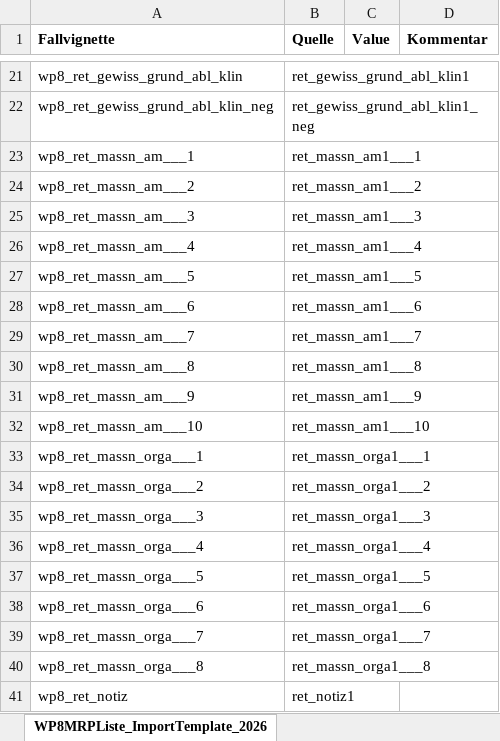
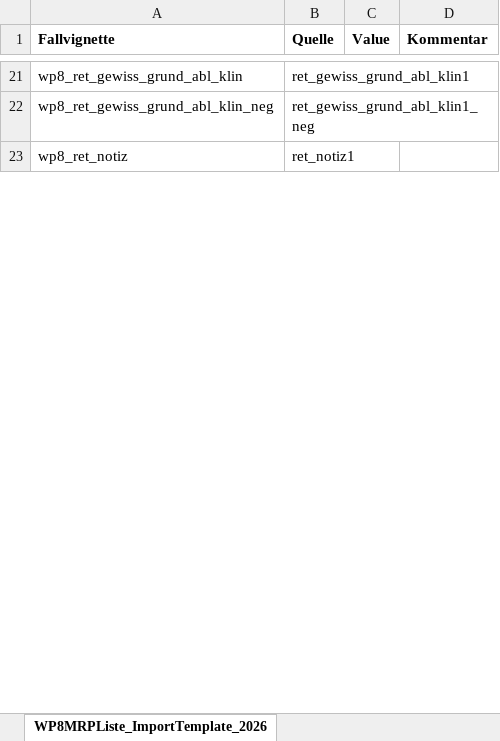
Before and after one commit to medizininformatik-initiative/INTERPOLAR, an Excel workbook: R-dataprocessor/submodules/manual_start/Fallvignette_Process_Evaluation/R-Fallvignette_Process_Evaluation/inst/extdata/WP8MRP_Liste_Daten_Mapping20260722.xlsx, sheet WP8MRPListe_ImportTemplate_2026, drawn as a sheet; only a part is shown, gaps mark what is left out; values as stored, in another font and other column widths than the file's, no borders; removed rows and columns are numbered as before the commit, all else as after; the diff covers the shown part only; the diff names each change by its address in the sheet, - before the commit and + after, or states it on an @@ line.

Commit message:
Refine fallvignette export values refs #1328

```diff
--- a/R-dataprocessor/submodules/manual_start/Fallvignette_Process_Evaluation/R-Fallvignette_Process_Evaluation/inst/extdata/WP8MRP_Liste_Daten_Mapping20260722.xlsx (sheet WP8MRPListe_ImportTemplate_2026)
+++ b/R-dataprocessor/submodules/manual_start/Fallvignette_Process_Evaluation/R-Fallvignette_Process_Evaluation/inst/extdata/WP8MRP_Liste_Daten_Mapping20260722.xlsx (sheet WP8MRPListe_ImportTemplate_2026)
-row 23: wp8_ret_massn_am___1 | ret_massn_am1___1
-row 24: wp8_ret_massn_am___2 | ret_massn_am1___2
-row 25: wp8_ret_massn_am___3 | ret_massn_am1___3
-row 26: wp8_ret_massn_am___4 | ret_massn_am1___4
-row 27: wp8_ret_massn_am___5 | ret_massn_am1___5
-row 28: wp8_ret_massn_am___6 | ret_massn_am1___6
-row 29: wp8_ret_massn_am___7 | ret_massn_am1___7
-row 30: wp8_ret_massn_am___8 | ret_massn_am1___8
-row 31: wp8_ret_massn_am___9 | ret_massn_am1___9
-row 32: wp8_ret_massn_am___10 | ret_massn_am1___10
-row 33: wp8_ret_massn_orga___1 | ret_massn_orga1___1
-row 34: wp8_ret_massn_orga___2 | ret_massn_orga1___2
-row 35: wp8_ret_massn_orga___3 | ret_massn_orga1___3
-row 36: wp8_ret_massn_orga___4 | ret_massn_orga1___4
-row 37: wp8_ret_massn_orga___5 | ret_massn_orga1___5
-row 38: wp8_ret_massn_orga___6 | ret_massn_orga1___6
-row 39: wp8_ret_massn_orga___7 | ret_massn_orga1___7
-row 40: wp8_ret_massn_orga___8 | ret_massn_orga1___8
```
Also changed, not shown: 36 added rows, 18 removed rows and 2 edited cells elsewhere in this sheet, 6 other files.
